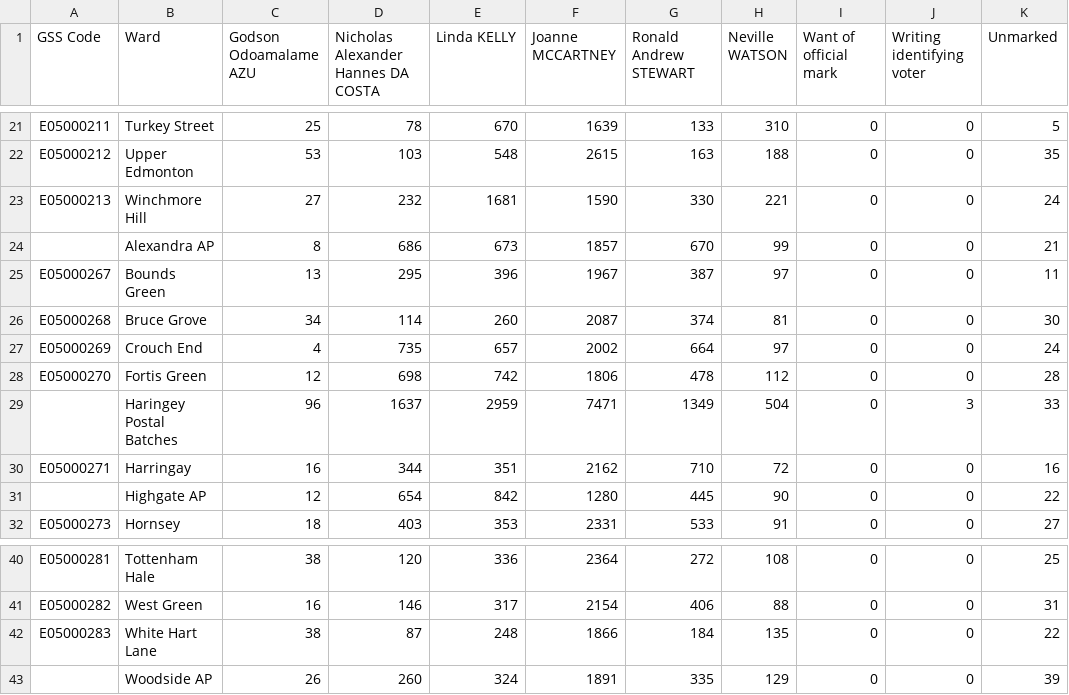
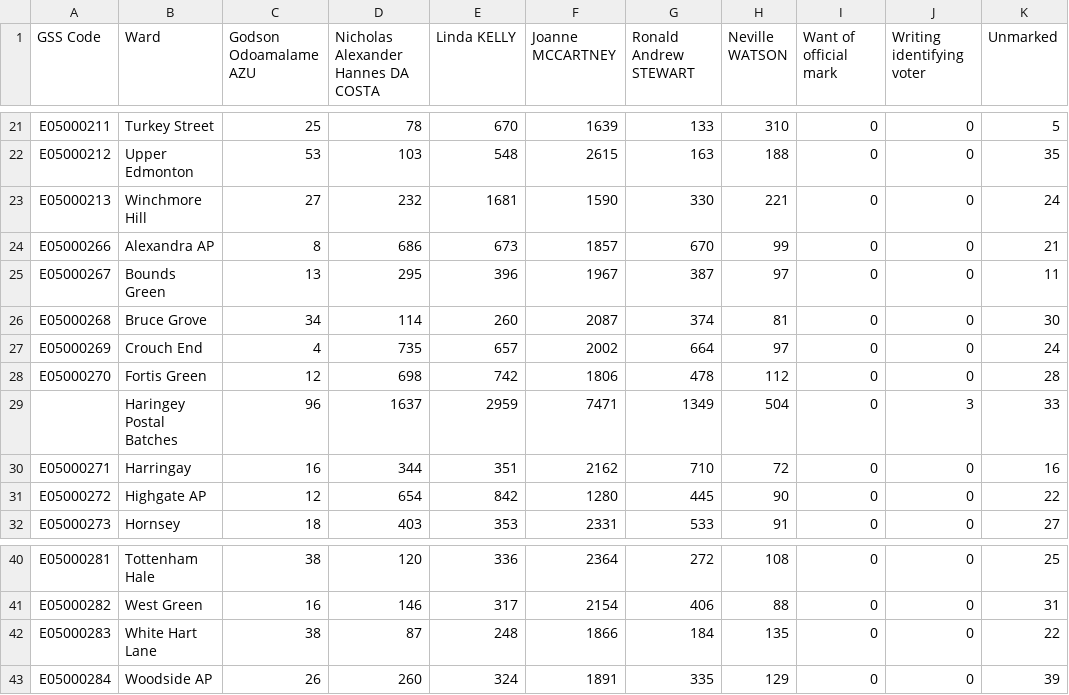
Before and after one commit to russss/london-elections-2016, a CSV file: data/constituency-member-enfield-and-haringey.csv, drawn as a sheet; only a part is shown, gaps mark what is left out; the diff names each change by its address in the sheet, - before the commit and + after, or states it on an @@ line.

```diff
--- a/data/constituency-member-enfield-and-haringey.csv
+++ b/data/constituency-member-enfield-and-haringey.csv
-A24 (GSS Code): (empty)
+A24 (GSS Code): E05000266
-A31 (GSS Code): (empty)
+A31 (GSS Code): E05000272
-A43 (GSS Code): (empty)
+A43 (GSS Code): E05000284
```
Also changed, not shown: data/constituency-member-barnet-and-camden.csv, data/constituency-member-city-and-east.csv, 14 other files.
